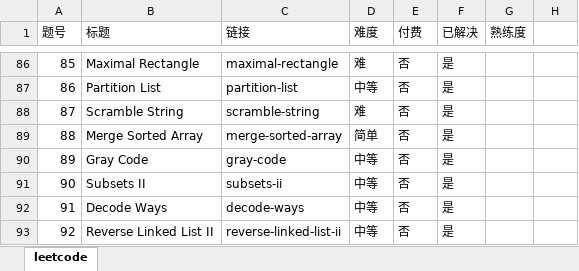
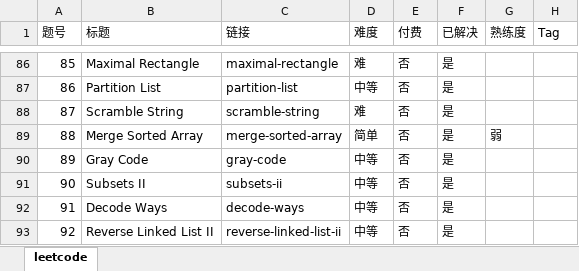
Before and after one commit to Cosmos218/LeetCode-Solutions, an Excel workbook: leetcode.xlsx, sheet leetcode, drawn as a sheet; only a part is shown, gaps mark what is left out; values as stored, in another font and other column widths than the file's, no borders; the diff covers the shown part only; the diff names each change by its address in the sheet, - before the commit and + after, or states it on an @@ line.

```diff
--- a/leetcode.xlsx (sheet leetcode)
+++ b/leetcode.xlsx (sheet leetcode)
-H1: (empty)
+H1: Tag
-G89 (熟练度): (empty)
+G89 (熟练度): 弱
```
Also changed, not shown: 20 edited cells elsewhere in this sheet, 2 other files.
